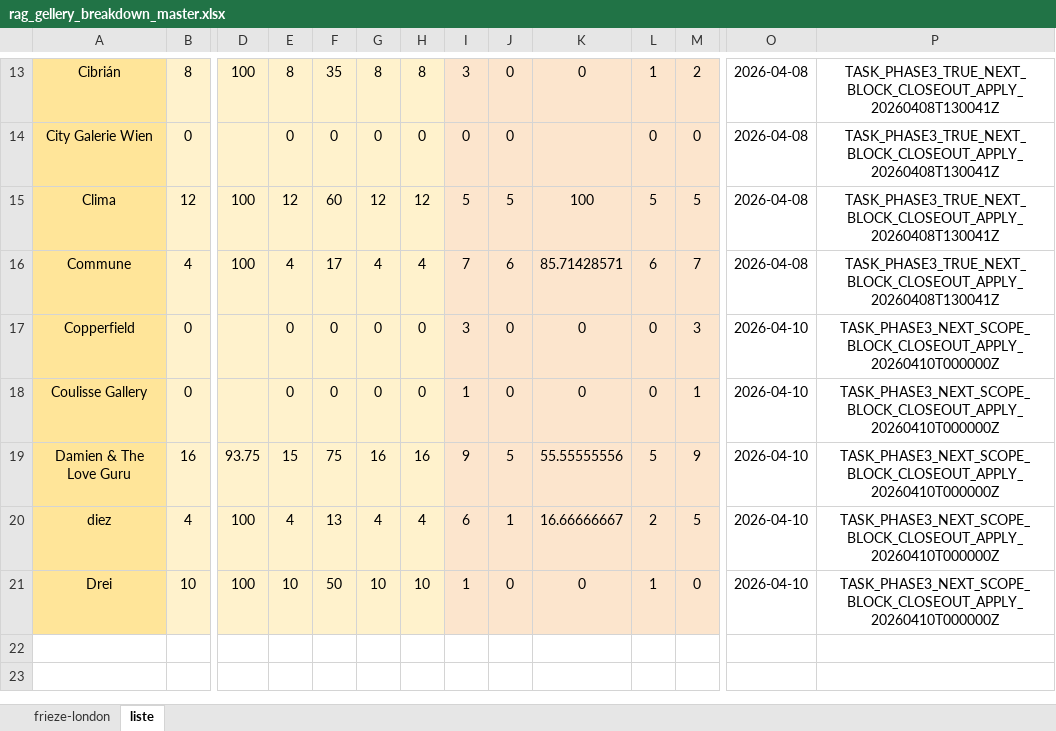
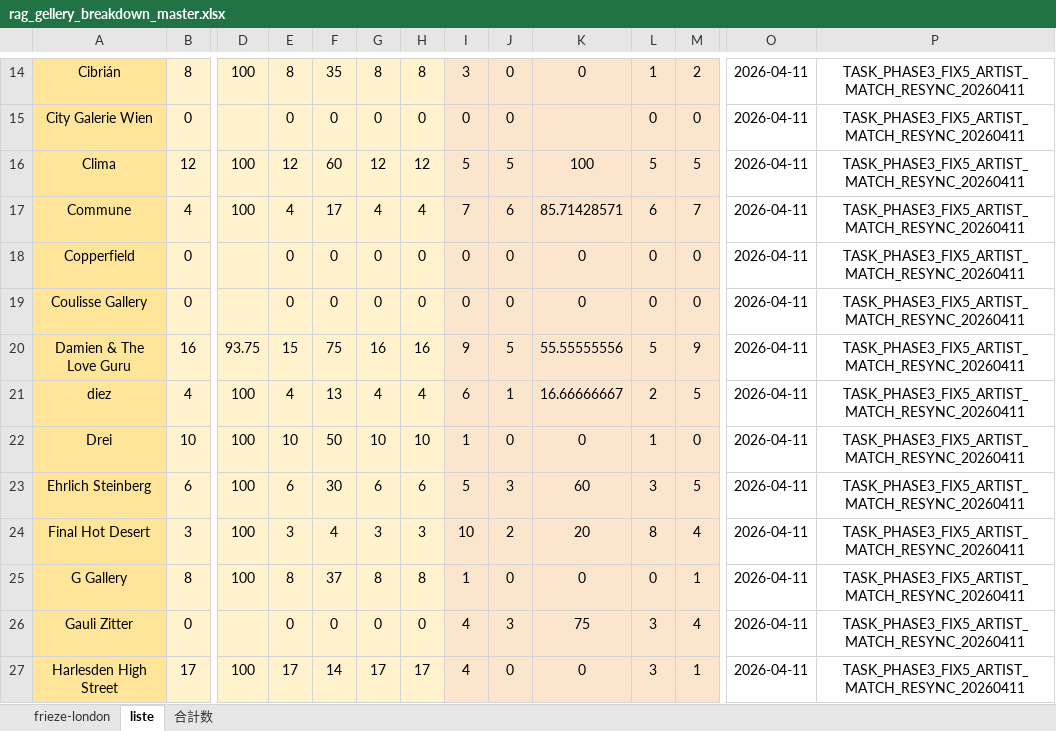
Before and after one commit to syatk19840818gd-jpg/art_pulse_editor, an Excel workbook: data/gallery_lists/rag_gellery_breakdown_master.xlsx, sheet liste, drawn as a sheet; only a part is shown, gaps mark what is left out; values as stored, in another font and other column widths than the file's, no borders; charts and pictures not drawn; addresses are those after the commit; rows hold the shown columns only; the diff covers the shown part only; the diff names each change by its address in the sheet, - before the commit and + after, or states it on an @@ line.

```diff
--- a/data/gallery_lists/rag_gellery_breakdown_master.xlsx (sheet liste)
+++ b/data/gallery_lists/rag_gellery_breakdown_master.xlsx (sheet liste)
+sheet tab: 合計数
-O14:O17: 2026-04-08
+O14:O17: 2026-04-11
-P14:P17: TASK_PHASE3_TRUE_NEXT_BLOCK_CLOSEOUT_APPLY_20260408T130041Z
+P14:P17: TASK_PHASE3_FIX5_ARTIST_MATCH_RESYNC_20260411
-I18: 3
+I18: 0
-M18: 3
+M18: 0
-O18:O22: 2026-04-10
+O18:O22: 2026-04-11
-P18:P22: TASK_PHASE3_NEXT_SCOPE_BLOCK_CLOSEOUT_APPLY_20260410T000000Z
+P18:P22: TASK_PHASE3_FIX5_ARTIST_MATCH_RESYNC_20260411
-I19: 1
+I19: 0
-M19: 1
+M19: 0
+row 23: Ehrlich Steinberg | 6 | 100 | 6 | 30 | 6 | 6 | 5 | 3 | 60 | 3 | 5 | 2026-04-11 | TASK_PHASE3_FIX5_ARTIST_MATCH_RESYNC_20260411
+row 24: Final Hot Desert | 3 | 100 | 3 | 4 | 3 | 3 | 10 | 2 | 20 | 8 | 4 | 2026-04-11 | TASK_PHASE3_FIX5_ARTIST_MATCH_RESYNC_20260411
+row 25: G Gallery | 8 | 100 | 8 | 37 | 8 | 8 | 1 | 0 | 0 | 0 | 1 | 2026-04-11 | TASK_PHASE3_FIX5_ARTIST_MATCH_RESYNC_20260411
+row 26: Gauli Zitter | 0 |  | 0 | 0 | 0 | 0 | 4 | 3 | 75 | 3 | 4 | 2026-04-11 | TASK_PHASE3_FIX5_ARTIST_MATCH_RESYNC_20260411
+row 27: Harlesden High Street | 17 | 100 | 17 | 14 | 17 | 17 | 4 | 0 | 0 | 3 | 1 | 2026-04-11 | TASK_PHASE3_FIX5_ARTIST_MATCH_RESYNC_20260411
```
Also changed, not shown: 1 added row and 36 edited cells elsewhere in this sheet, sheet frieze-london, charts or pictures, 52 other files.
